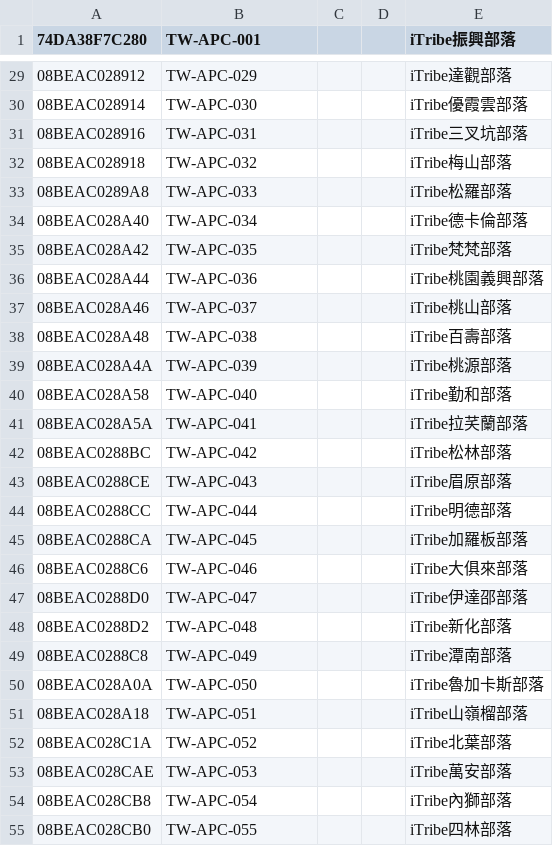
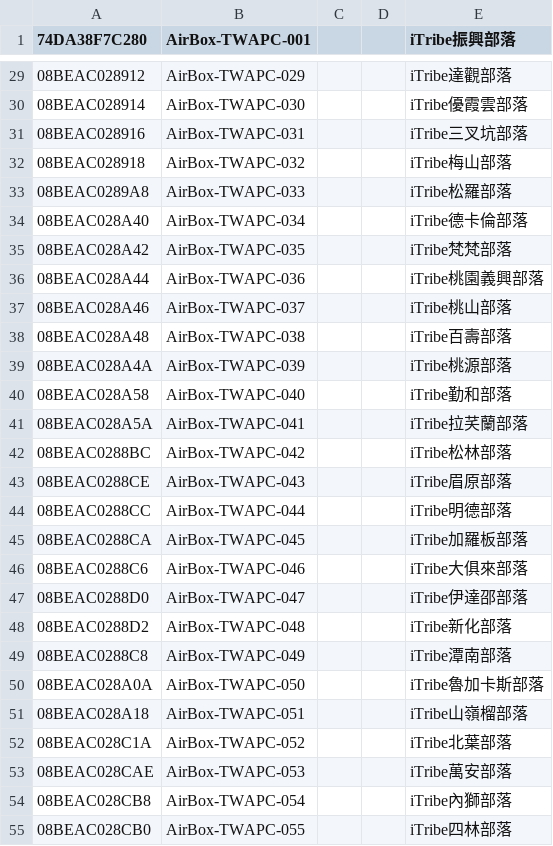
Before and after one commit to cclljj/PM25_ODP, a TSV file: Devices/Academic/Edimax-TW-APC.tsv, drawn as a sheet; only a part is shown, gaps mark what is left out; the diff covers the shown part only.

```diff
--- a/Devices/Academic/Edimax-TW-APC.tsv
+++ b/Devices/Academic/Edimax-TW-APC.tsv
@@ -1 +1 @@
-74DA38F7C280	TW-APC-001			iTribe振興部落
+74DA38F7C280	AirBox-TWAPC-001			iTribe振興部落
@@ -29,27 +29,27 @@
-08BEAC028912	TW-APC-029			iTribe達觀部落
-08BEAC028914	TW-APC-030			iTribe優霞雲部落
-08BEAC028916	TW-APC-031			iTribe三叉坑部落
-08BEAC028918	TW-APC-032			iTribe梅山部落
-08BEAC0289A8	TW-APC-033			iTribe松羅部落
-08BEAC028A40	TW-APC-034			iTribe德卡倫部落
-08BEAC028A42	TW-APC-035			iTribe梵梵部落
-08BEAC028A44	TW-APC-036			iTribe桃園義興部落
-08BEAC028A46	TW-APC-037			iTribe桃山部落
-08BEAC028A48	TW-APC-038			iTribe百壽部落
-08BEAC028A4A	TW-APC-039			iTribe桃源部落
-08BEAC028A58	TW-APC-040			iTribe勤和部落
-08BEAC028A5A	TW-APC-041			iTribe拉芺蘭部落
-08BEAC0288BC	TW-APC-042			iTribe松林部落
-08BEAC0288CE	TW-APC-043			iTribe眉原部落
-08BEAC0288CC	TW-APC-044			iTribe明德部落
-08BEAC0288CA	TW-APC-045			iTribe加羅板部落
-08BEAC0288C6	TW-APC-046			iTribe大俱來部落
-08BEAC0288D0	TW-APC-047			iTribe伊達邵部落
-08BEAC0288D2	TW-APC-048			iTribe新化部落
-08BEAC0288C8	TW-APC-049			iTribe潭南部落
-08BEAC028A0A	TW-APC-050			iTribe魯加卡斯部落
-08BEAC028A18	TW-APC-051			iTribe山嶺榴部落
-08BEAC028C1A	TW-APC-052			iTribe北葉部落
-08BEAC028CAE	TW-APC-053			iTribe萬安部落
-08BEAC028CB8	TW-APC-054			iTribe內獅部落
-08BEAC028CB0	TW-APC-055			iTribe四林部落
+08BEAC028912	AirBox-TWAPC-029			iTribe達觀部落
+08BEAC028914	AirBox-TWAPC-030			iTribe優霞雲部落
+08BEAC028916	AirBox-TWAPC-031			iTribe三叉坑部落
+08BEAC028918	AirBox-TWAPC-032			iTribe梅山部落
+08BEAC0289A8	AirBox-TWAPC-033			iTribe松羅部落
+08BEAC028A40	AirBox-TWAPC-034			iTribe德卡倫部落
+08BEAC028A42	AirBox-TWAPC-035			iTribe梵梵部落
+08BEAC028A44	AirBox-TWAPC-036			iTribe桃園義興部落
+08BEAC028A46	AirBox-TWAPC-037			iTribe桃山部落
+08BEAC028A48	AirBox-TWAPC-038			iTribe百壽部落
+08BEAC028A4A	AirBox-TWAPC-039			iTribe桃源部落
+08BEAC028A58	AirBox-TWAPC-040			iTribe勤和部落
+08BEAC028A5A	AirBox-TWAPC-041			iTribe拉芺蘭部落
+08BEAC0288BC	AirBox-TWAPC-042			iTribe松林部落
+08BEAC0288CE	AirBox-TWAPC-043			iTribe眉原部落
+08BEAC0288CC	AirBox-TWAPC-044			iTribe明德部落
+08BEAC0288CA	AirBox-TWAPC-045			iTribe加羅板部落
+08BEAC0288C6	AirBox-TWAPC-046			iTribe大俱來部落
+08BEAC0288D0	AirBox-TWAPC-047			iTribe伊達邵部落
+08BEAC0288D2	AirBox-TWAPC-048			iTribe新化部落
+08BEAC0288C8	AirBox-TWAPC-049			iTribe潭南部落
+08BEAC028A0A	AirBox-TWAPC-050			iTribe魯加卡斯部落
+08BEAC028A18	AirBox-TWAPC-051			iTribe山嶺榴部落
+08BEAC028C1A	AirBox-TWAPC-052			iTribe北葉部落
+08BEAC028CAE	AirBox-TWAPC-053			iTribe萬安部落
+08BEAC028CB8	AirBox-TWAPC-054			iTribe內獅部落
+08BEAC028CB0	AirBox-TWAPC-055			iTribe四林部落
```
Also changed, not shown: 28 edited cells elsewhere in this file.
